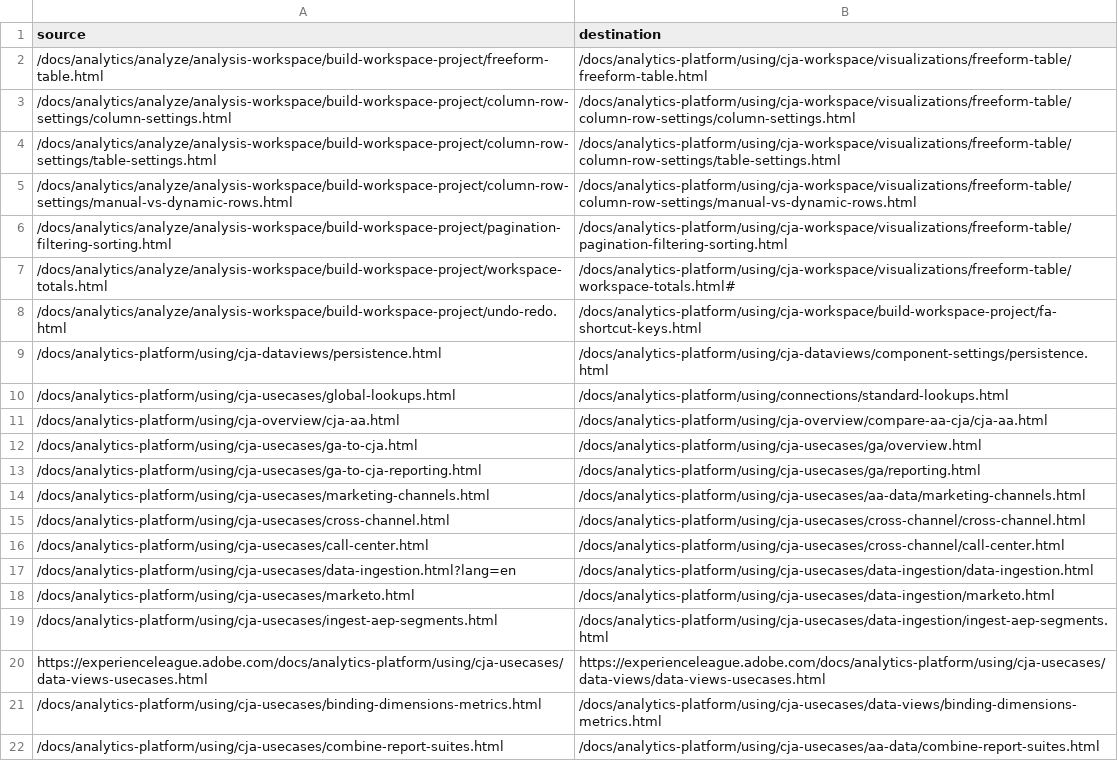
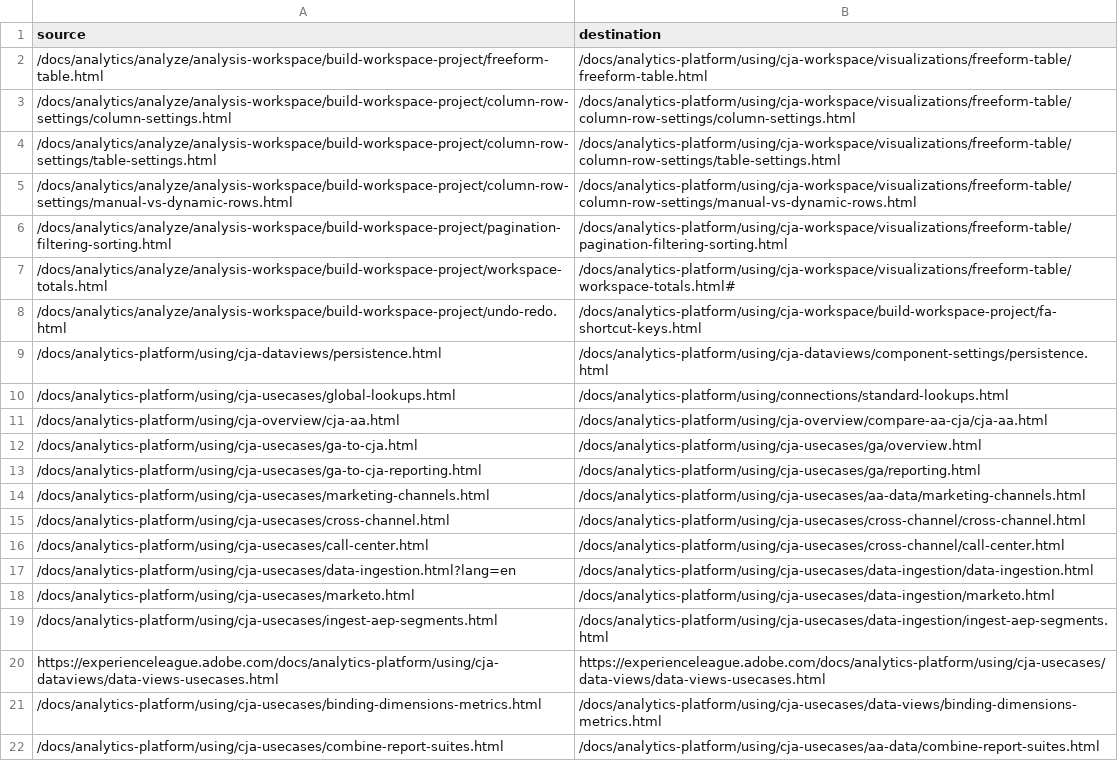
Before and after one commit to AdobeDocs/analytics-platform.zh-Hant, a CSV file: redirects.csv, drawn as a sheet.

Commit message:
Sync non localizable files for core commit eeb07eec9ec310f1c0bbb7d35a952c4233f71c04

```diff
--- a/redirects.csv
+++ b/redirects.csv
@@ -19,3 +19,3 @@ source,destination
 /docs/analytics-platform/using/cja-usecases/ingest-aep-segments.html,/docs/analytics-platform/using/cja-usecases/data-ingestion/ingest-aep-segments.html
-https://experienceleague.adobe.com/docs/analytics-platform/using/cja-usecases/data-views-usecases.html,https://experienceleague.adobe.com/docs/analytics-platform/using/cja-usecases/data-views/data-views-usecases.html
+https://experienceleague.adobe.com/docs/analytics-platform/using/cja-dataviews/data-views-usecases.html,https://experienceleague.adobe.com/docs/analytics-platform/using/cja-usecases/data-views/data-views-usecases.html
 /docs/analytics-platform/using/cja-usecases/binding-dimensions-metrics.html,/docs/analytics-platform/using/cja-usecases/data-views/binding-dimensions-metrics.html
```
